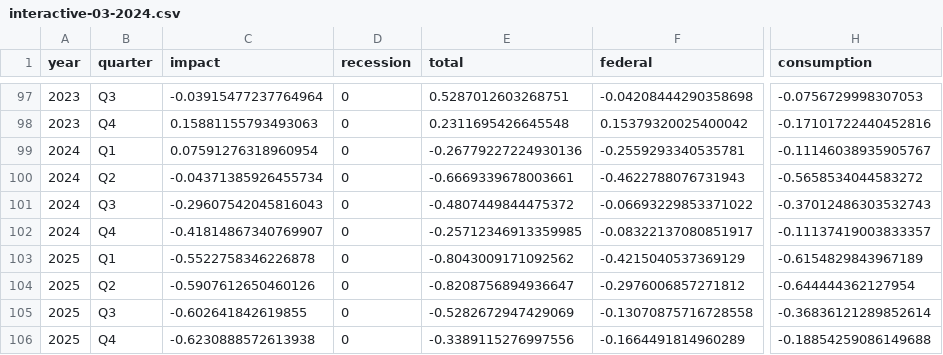
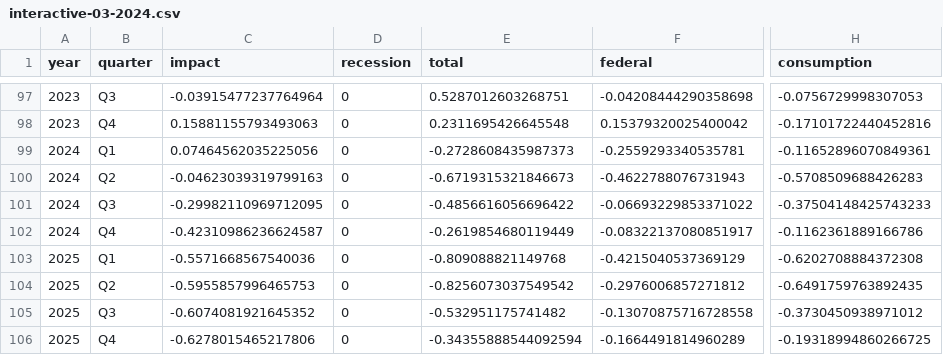
Before and after one commit to Hutchins-RAs/FIM, a CSV file: results/03-2024/interactive-03-2024.csv, drawn as a sheet; only a part is shown, gaps mark what is left out; the diff names each change by its address in the sheet, - before the commit and + after, or states it on an @@ line.

```diff
--- a/results/03-2024/interactive-03-2024.csv
+++ b/results/03-2024/interactive-03-2024.csv
-C99 (impact): 0.07591276318960954
+C99 (impact): 0.07464562035225056
-E99 (total): -0.26779227224930136
+E99 (total): -0.2728608435987373
-H99 (consumption): -0.11146038935905767
+H99 (consumption): -0.11652896070849361
-C100 (impact): -0.04371385926455734
+C100 (impact): -0.04623039319799163
-E100 (total): -0.6669339678003661
+E100 (total): -0.6719315321846673
-H100 (consumption): -0.5658534044583272
+H100 (consumption): -0.5708509688426283
-C101 (impact): -0.29607542045816043
+C101 (impact): -0.29982110969712095
-E101 (total): -0.4807449844475372
+E101 (total): -0.4856616056696422
-H101 (consumption): -0.37012486303532743
+H101 (consumption): -0.37504148425743233
-C102 (impact): -0.41814867340769907
+C102 (impact): -0.42310986236624587
-E102 (total): -0.25712346913359985
+E102 (total): -0.2619854680119449
-H102 (consumption): -0.11137419003833357
+H102 (consumption): -0.1162361889166786
-C103 (impact): -0.5522758346226878
+C103 (impact): -0.5571668567540036
-E103 (total): -0.8043009171092562
+E103 (total): -0.809088821149768
-H103 (consumption): -0.6154829843967189
+H103 (consumption): -0.6202708884372308
-C104 (impact): -0.5907612650460126
+C104 (impact): -0.5955857996465753
-E104 (total): -0.8208756894936647
+E104 (total): -0.8256073037549542
-H104 (consumption): -0.644444362127954
+H104 (consumption): -0.6491759763892435
-C105 (impact): -0.602641842619855
+C105 (impact): -0.6074081921645352
-E105 (total): -0.5282672947429069
+E105 (total): -0.532951175741482
-H105 (consumption): -0.36836121289852614
+H105 (consumption): -0.3730450938971012
-C106 (impact): -0.6230888572613938
+C106 (impact): -0.6278015465217806
-E106 (total): -0.3389115276997556
+E106 (total): -0.34355888544092594
-H106 (consumption): -0.18854259086149688
+H106 (consumption): -0.19318994860266725
```
Also changed, not shown: results/03-2024/ns_comparison-03-2024.csv, 13 other files.
